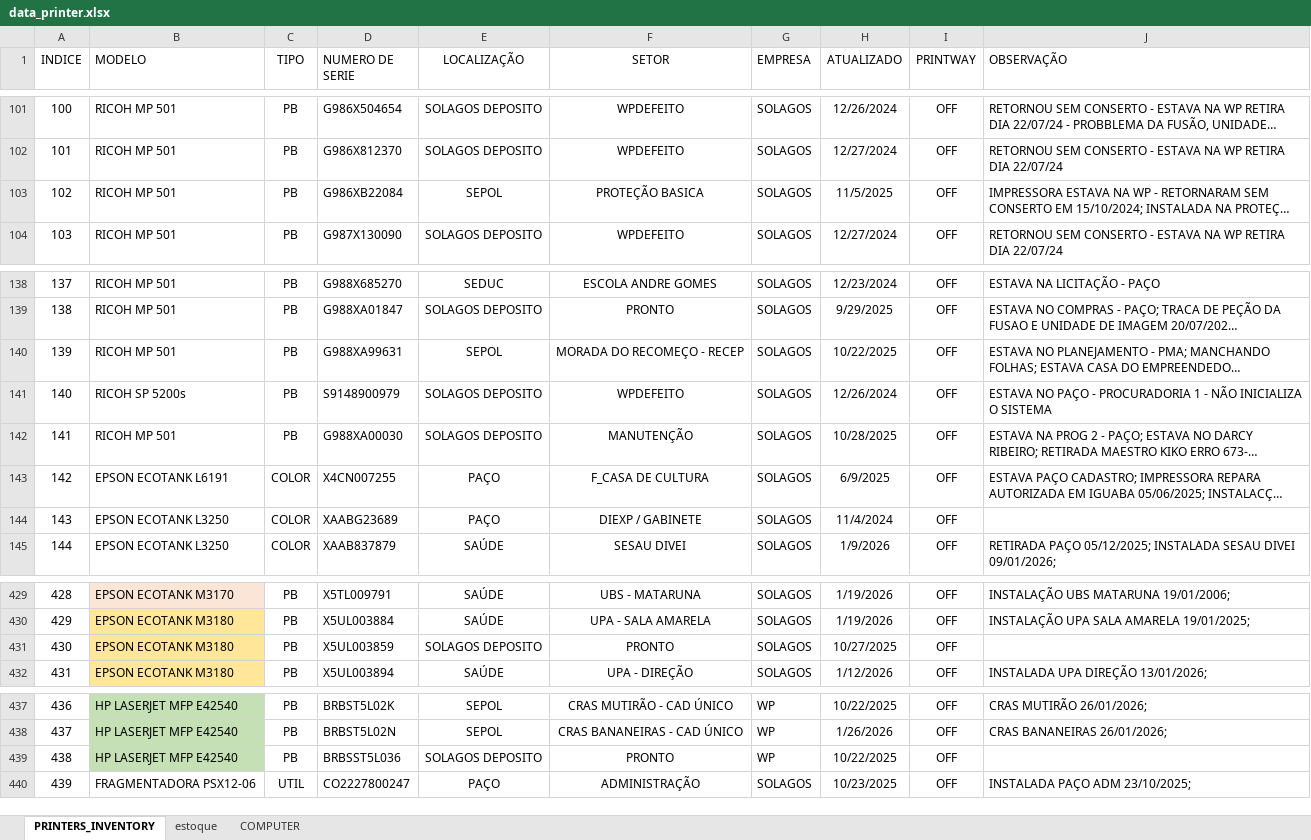
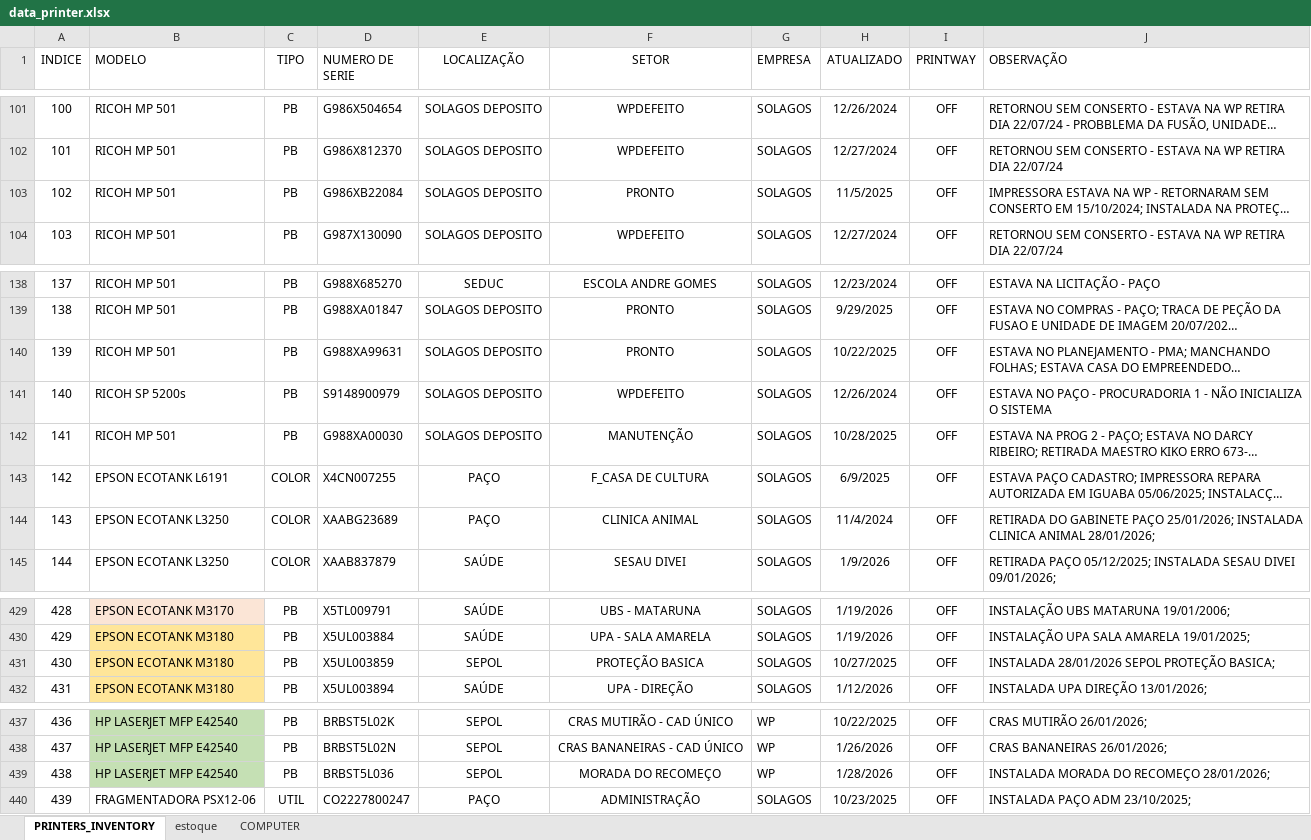
Before and after one commit to flavio-foa-dev/excel, an Excel workbook: data_printer.xlsx, sheet PRINTERS_INVENTORY, drawn as a sheet; only a part is shown, gaps mark what is left out; long unchanged cells end in …; values as stored, in another font and other column widths than the file's, no borders; conditional formats and table styles not drawn; the diff names each change by its address in the sheet, - before the commit and + after, or states it on an @@ line.

Commit message:
add Flavio Andrade

```diff
--- a/data_printer.xlsx (sheet PRINTERS_INVENTORY)
+++ b/data_printer.xlsx (sheet PRINTERS_INVENTORY)
-E103 (LOCALIZAÇÃO): SEPOL
+E103 (LOCALIZAÇÃO): SOLAGOS DEPOSITO
-F103 (SETOR): PROTEÇÃO BASICA
+F103 (SETOR): PRONTO
-E140 (LOCALIZAÇÃO): SEPOL
+E140 (LOCALIZAÇÃO): SOLAGOS DEPOSITO
-F140 (SETOR): MORADA DO RECOMEÇO - RECEP
+F140 (SETOR): PRONTO
-F144 (SETOR): DIEXP / GABINETE
+F144 (SETOR): CLINICA ANIMAL
-J144 (OBSERVAÇÃO): (empty)
+J144 (OBSERVAÇÃO): RETIRADA DO GABINETE PAÇO 25/01/2026; INSTALADA CLINICA ANIMAL 28/01/2026;
-E431 (LOCALIZAÇÃO): SOLAGOS DEPOSITO
+E431 (LOCALIZAÇÃO): SEPOL
-F431 (SETOR): PRONTO
+F431 (SETOR): PROTEÇÃO BASICA
-J431 (OBSERVAÇÃO): (empty)
+J431 (OBSERVAÇÃO): INSTALADA 28/01/2026 SEPOL PROTEÇÃO BASICA;
-D439 (NUMERO DE SERIE): BRBSST5L036
+D439 (NUMERO DE SERIE): BRBST5L036
-E439 (LOCALIZAÇÃO): SOLAGOS DEPOSITO
+E439 (LOCALIZAÇÃO): SEPOL
-F439 (SETOR): PRONTO
+F439 (SETOR): MORADA DO RECOMEÇO
-H439 (ATUALIZADO): 10/22/2025
+H439 (ATUALIZADO): 1/28/2026
-J439 (OBSERVAÇÃO): (empty)
+J439 (OBSERVAÇÃO): INSTALADA MORADA DO RECOMEÇO 28/01/2026;
```
